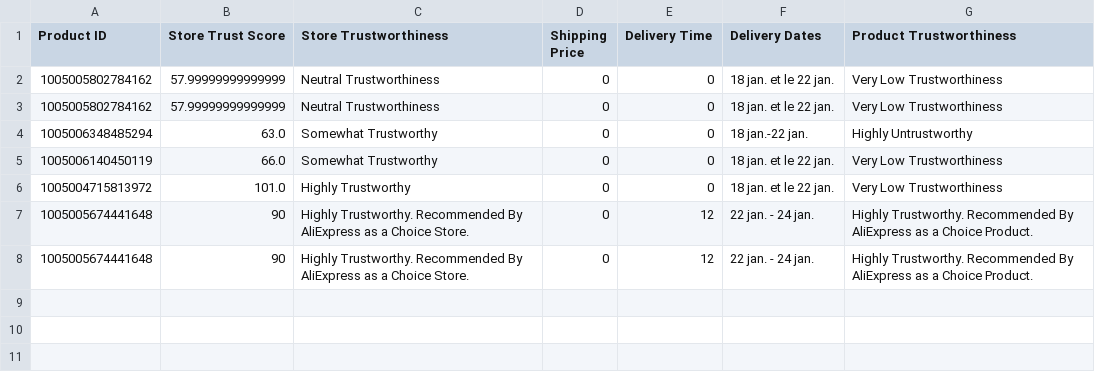
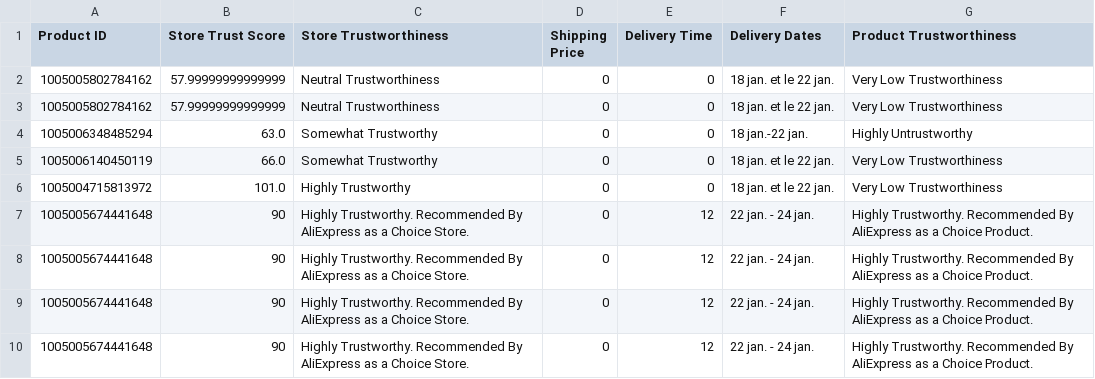
Before and after one commit to slaymut/aliexpress-webscraper, a CSV file: aliexpress_data.csv, drawn as a sheet.

```diff
--- a/aliexpress_data.csv
+++ b/aliexpress_data.csv
@@ -8 +8,3 @@ Product ID,Store Trust Score,Store Trustworthiness,Shipping Price,Delivery Time,
 1005005674441648,90,Highly Trustworthy. Recommended By AliExpress as a Choice Store.,0,12,22 jan. - 24 jan.,Highly Trustworthy. Recommended By AliExpress as a Choice Product.
+1005005674441648,90,Highly Trustworthy. Recommended By AliExpress as a Choice Store.,0,12,22 jan. - 24 jan.,Highly Trustworthy. Recommended By AliExpress as a Choice Product.
+1005005674441648,90,Highly Trustworthy. Recommended By AliExpress as a Choice Store.,0,12,22 jan. - 24 jan.,Highly Trustworthy. Recommended By AliExpress as a Choice Product.
```
Also changed, not shown: 2 other files.
